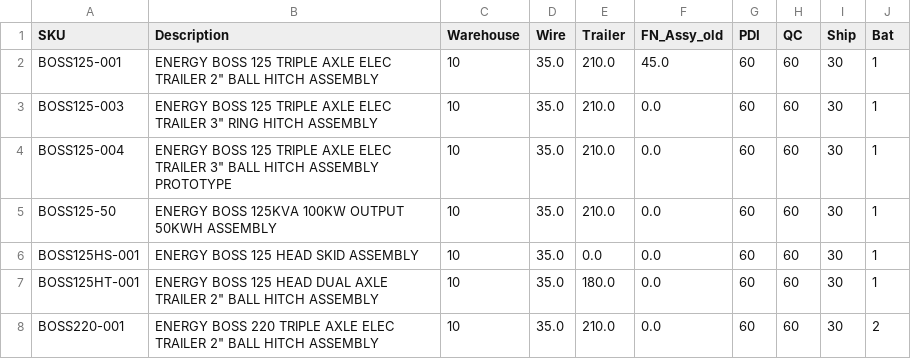
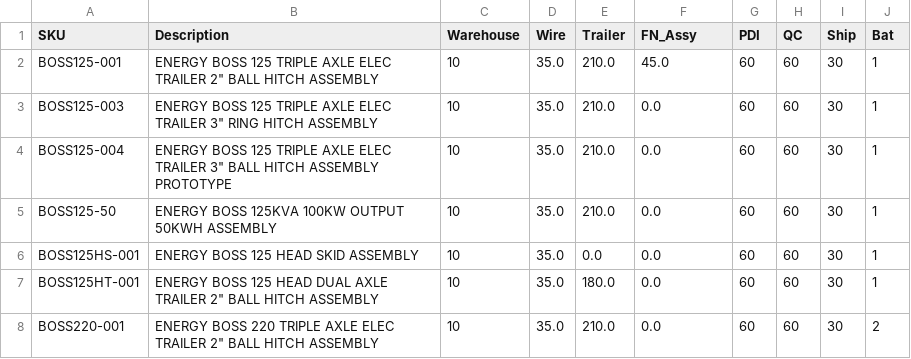
Before and after one commit to tritoan156/labor_model, a CSV file: data/machine_clean.csv, drawn as a sheet; only a part is shown.

Commit message:
Rename FN_Assy_old to FN_Assy; rename Compressor column to ComAcc

```diff
--- a/data/machine_clean.csv
+++ b/data/machine_clean.csv
@@ -1,2 +1,2 @@
-SKU,Description,Warehouse,Wire,Trailer,FN_Assy_old,PDI,QC,Ship,Bat
+SKU,Description,Warehouse,Wire,Trailer,FN_Assy,PDI,QC,Ship,Bat
 BOSS125-001,"ENERGY BOSS 125 TRIPLE AXLE ELEC TRAILER 2"" BALL HITCH ASSEMBLY",10,35.0,210.0,45.0,60,60,30,1
```
Also changed, not shown: 3 other files.
